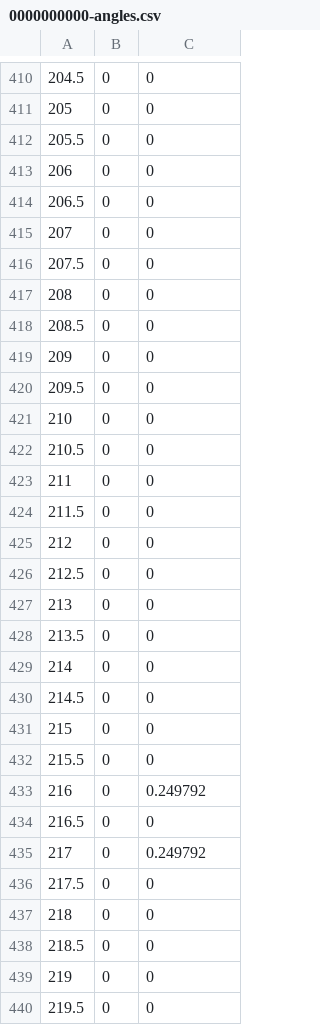
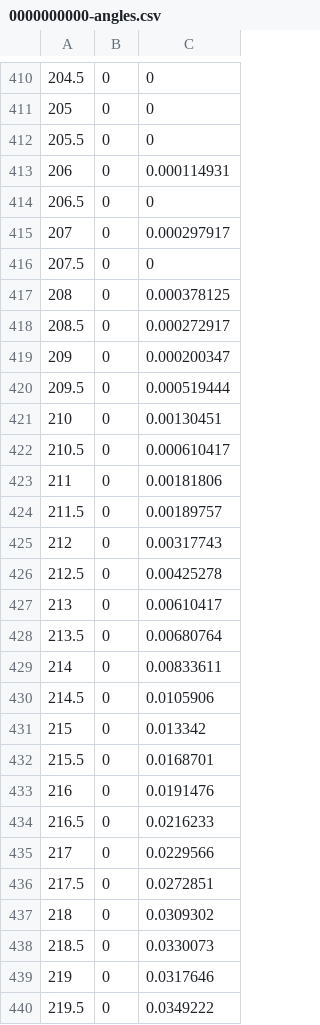
Before and after one commit to malramsay64/analysis, a CSV file: work/trj_contact/0000000000-angles.csv, drawn as a sheet; only a part is shown, gaps mark what is left out; the diff covers the shown part only.

```diff
--- a/work/trj_contact/0000000000-angles.csv
+++ b/work/trj_contact/0000000000-angles.csv
@@ -412,29 +412,29 @@
 205.5,0,0
-206,0,0
+206,0,0.000114931
 206.5,0,0
-207,0,0
+207,0,0.000297917
 207.5,0,0
-208,0,0
-208.5,0,0
-209,0,0
-209.5,0,0
-210,0,0
-210.5,0,0
-211,0,0
-211.5,0,0
-212,0,0
-212.5,0,0
-213,0,0
-213.5,0,0
-214,0,0
-214.5,0,0
-215,0,0
-215.5,0,0
-216,0,0.249792
-216.5,0,0
-217,0,0.249792
-217.5,0,0
-218,0,0
-218.5,0,0
-219,0,0
-219.5,0,0
+208,0,0.000378125
+208.5,0,0.000272917
+209,0,0.000200347
+209.5,0,0.000519444
+210,0,0.00130451
+210.5,0,0.000610417
+211,0,0.00181806
+211.5,0,0.00189757
+212,0,0.00317743
+212.5,0,0.00425278
+213,0,0.00610417
+213.5,0,0.00680764
+214,0,0.00833611
+214.5,0,0.0105906
+215,0,0.013342
+215.5,0,0.0168701
+216,0,0.0191476
+216.5,0,0.0216233
+217,0,0.0229566
+217.5,0,0.0272851
+218,0,0.0309302
+218.5,0,0.0330073
+219,0,0.0317646
+219.5,0,0.0349222
```
Also changed, not shown: 167 edited cells elsewhere in this file, work/diffusion.csv, work/msd.csv, 18 other files.
